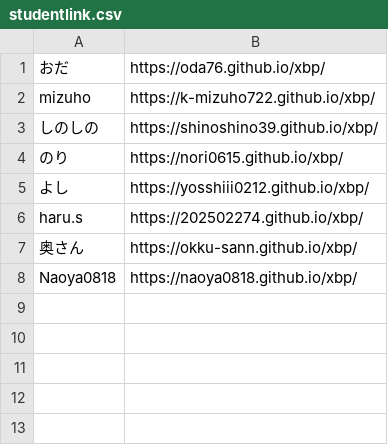
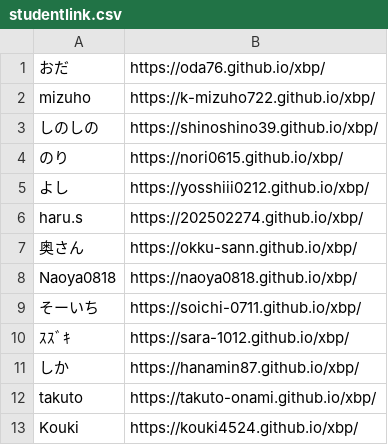
Before and after one commit to kuxbp/xbp, a CSV file: xbp2025/link/studentlink.csv, drawn as a sheet; the diff names each change by its address in the sheet, - before the commit and + after, or states it on an @@ line.

Commit message:
lk13

```diff
--- a/xbp2025/link/studentlink.csv
+++ b/xbp2025/link/studentlink.csv
+row 9: そーいち | https://soichi-0711.github.io/xbp/
+row 10: ｽｽﾞｷ | https://sara-1012.github.io/xbp/
+row 11: しか | https://hanamin87.github.io/xbp/
+row 12: takuto | https://takuto-onami.github.io/xbp/
+row 13: Kouki | https://kouki4524.github.io/xbp/
```
